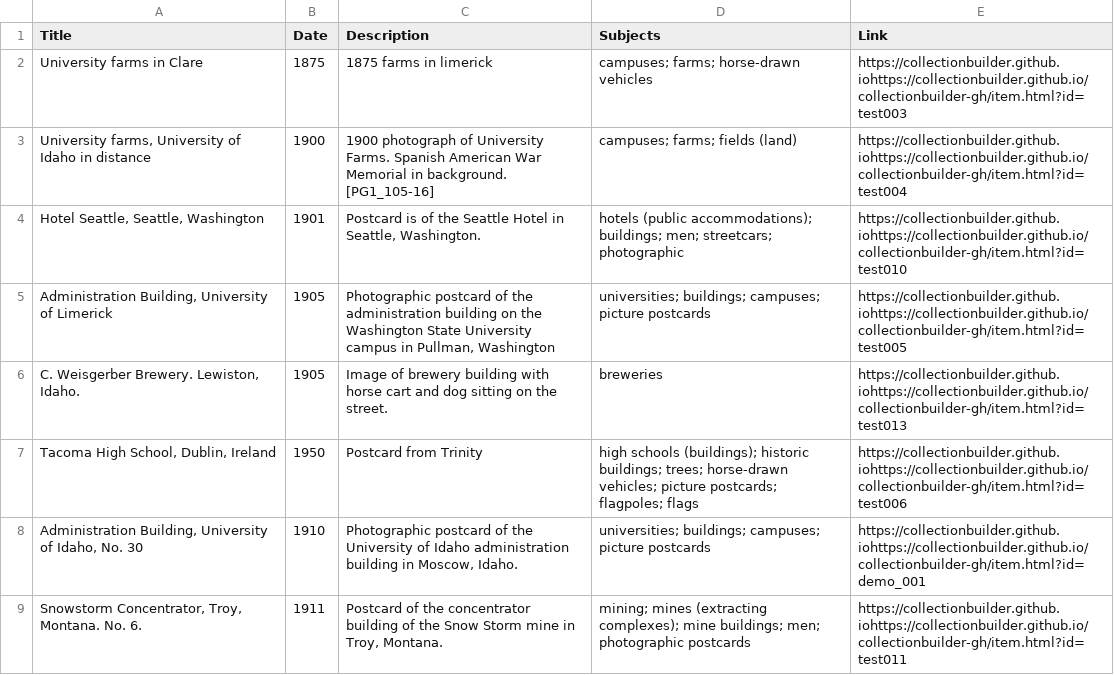
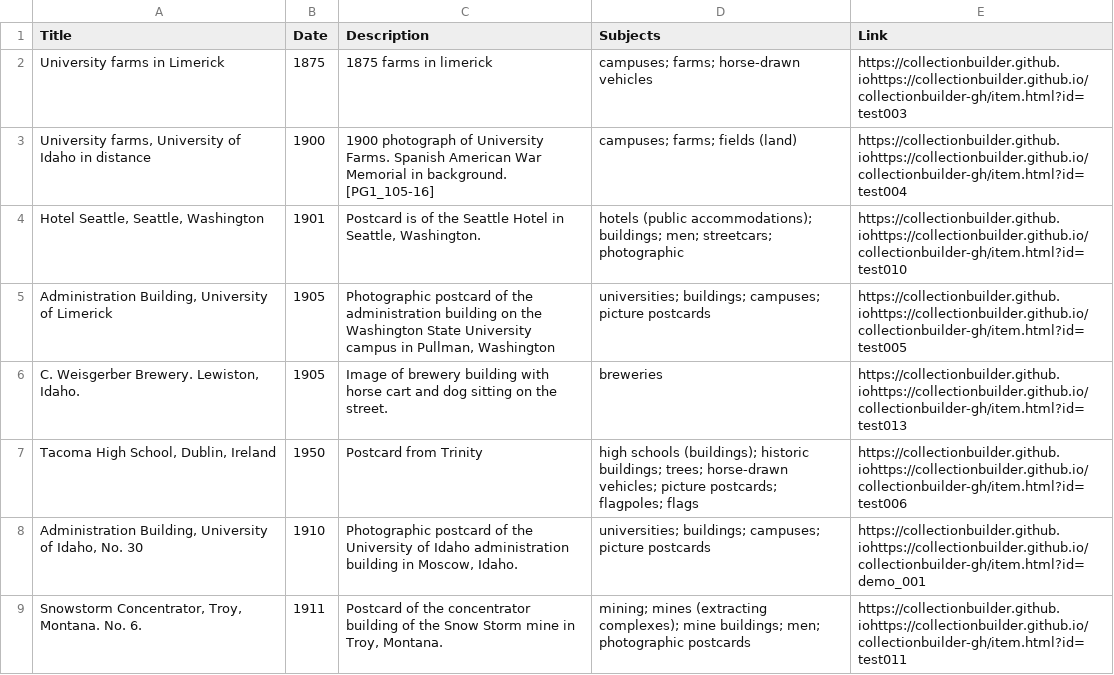
Before and after one commit to chrisdaaz/branching, a CSV file: metadata.csv, drawn as a sheet; only a part is shown.

Commit message:
Revert "edits to titles"
This reverts commit 8db0e88b05c1dbb0995826d8f35c6710cc784520.

```diff
--- a/metadata.csv
+++ b/metadata.csv
@@ -1,3 +1,3 @@
 Title,Date,Description,Subjects,Link
-University farms in Clare,1875,1875 farms in limerick,campuses; farms; horse-drawn vehicles,https://collectionbuilder.github.iohttps://collectionbuilder.github.io/collectionbuilder-gh/item.html?id=test003
+University farms in Limerick ,1875,1875 farms in limerick,campuses; farms; horse-drawn vehicles,https://collectionbuilder.github.iohttps://collectionbuilder.github.io/collectionbuilder-gh/item.html?id=test003
 "University farms, University of Idaho in distance",1900,1900 photograph of University Farms. Spanish American War Memorial in background. [PG1_105-16],campuses; farms; fields (land),https://collectionbuilder.github.iohttps://collectionbuilder.github.io/collectionbuilder-gh/item.html?id=test004
```
